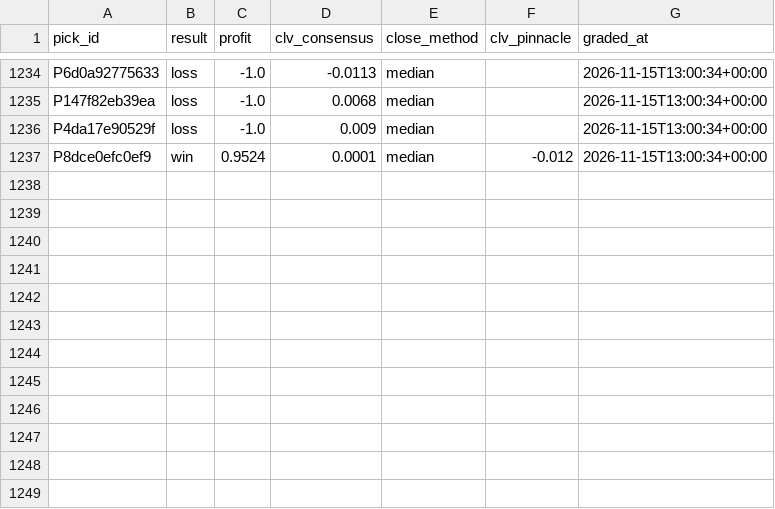
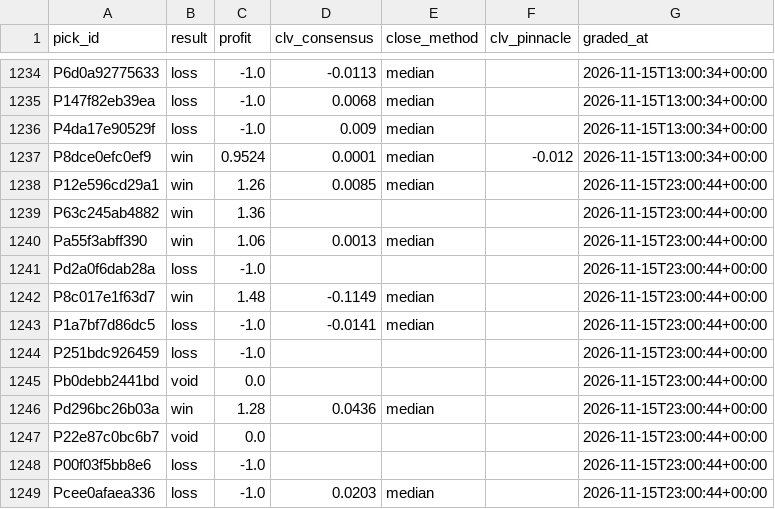
Before and after one commit to PirateKingInc/test-m11, a CSV file: ledger/results.csv, drawn as a sheet; only a part is shown, gaps mark what is left out.

```diff
--- a/ledger/results.csv
+++ b/ledger/results.csv
@@ -1237 +1237,13 @@ P4da17e90529f,loss,-1.0,0.009,median,,2026-11-15T13:00:34+00:00
 P8dce0efc0ef9,win,0.9524,0.0001,median,-0.012,2026-11-15T13:00:34+00:00
+P12e596cd29a1,win,1.26,0.0085,median,,2026-11-15T23:00:44+00:00
+P63c245ab4882,win,1.36,,,,2026-11-15T23:00:44+00:00
+Pa55f3abff390,win,1.06,0.0013,median,,2026-11-15T23:00:44+00:00
+Pd2a0f6dab28a,loss,-1.0,,,,2026-11-15T23:00:44+00:00
+P8c017e1f63d7,win,1.48,-0.1149,median,,2026-11-15T23:00:44+00:00
+P1a7bf7d86dc5,loss,-1.0,-0.0141,median,,2026-11-15T23:00:44+00:00
+P251bdc926459,loss,-1.0,,,,2026-11-15T23:00:44+00:00
+Pb0debb2441bd,void,0.0,,,,2026-11-15T23:00:44+00:00
+Pd296bc26b03a,win,1.28,0.0436,median,,2026-11-15T23:00:44+00:00
+P22e87c0bc6b7,void,0.0,,,,2026-11-15T23:00:44+00:00
+P00f03f5bb8e6,loss,-1.0,,,,2026-11-15T23:00:44+00:00
+Pcee0afaea336,loss,-1.0,0.0203,median,,2026-11-15T23:00:44+00:00
```
Also changed, not shown: ledger/news_sources.csv, ledger/review_result.csv.
